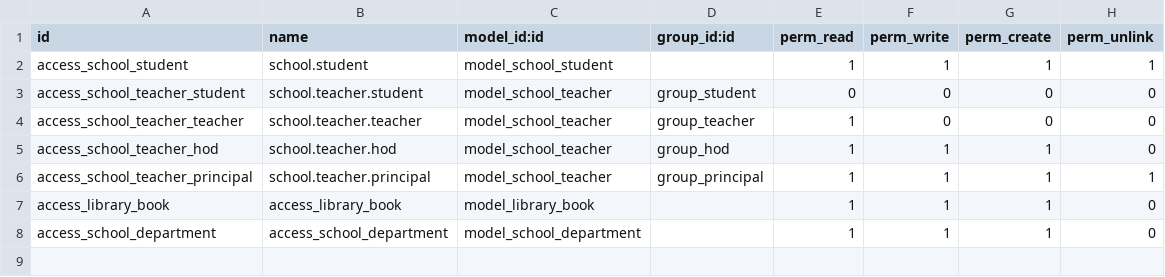
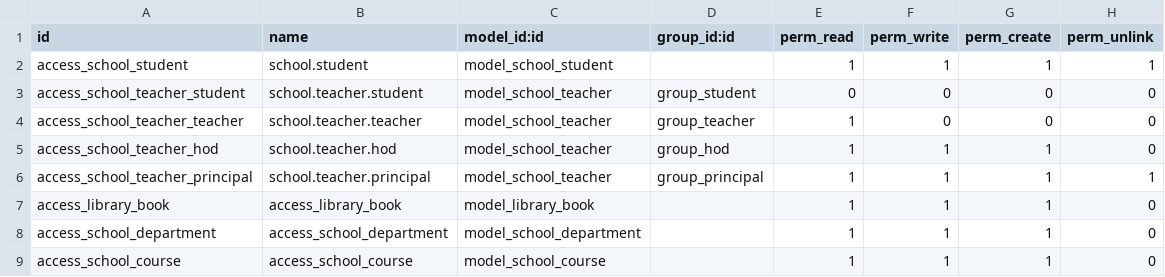
Before and after one commit to tintumonmartin/odoo_beginner, a CSV file: school_library/security/ir.model.access.csv, drawn as a sheet.

Commit message:
School - Course model and views added

```diff
--- a/school_library/security/ir.model.access.csv
+++ b/school_library/security/ir.model.access.csv
@@ -8 +8,2 @@ access_library_book,access_library_book,model_library_book,,1,1,1,0
 access_school_department,access_school_department,model_school_department,,1,1,1,0
+access_school_course,access_school_course,model_school_course,,1,1,1,0
```
Also changed, not shown: 7 other files.
